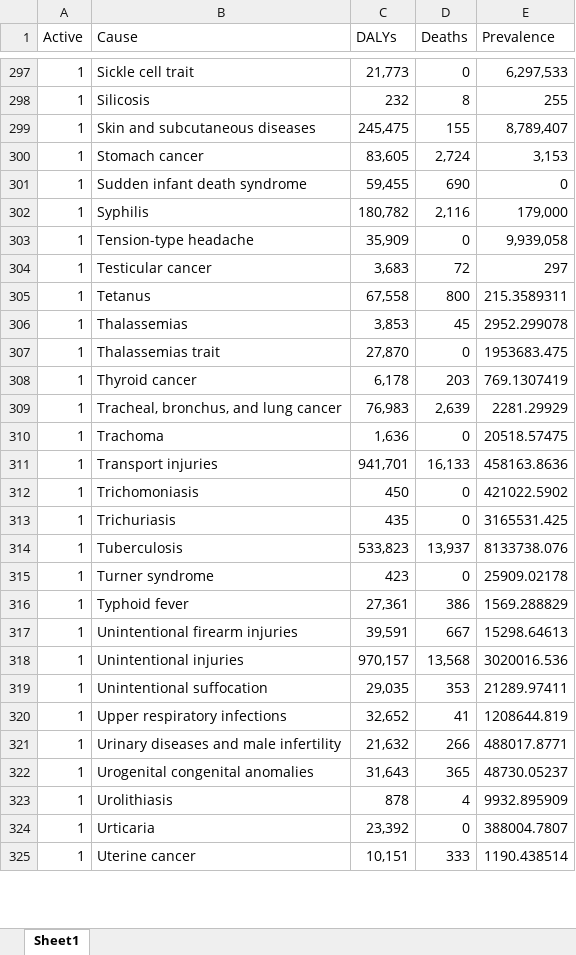
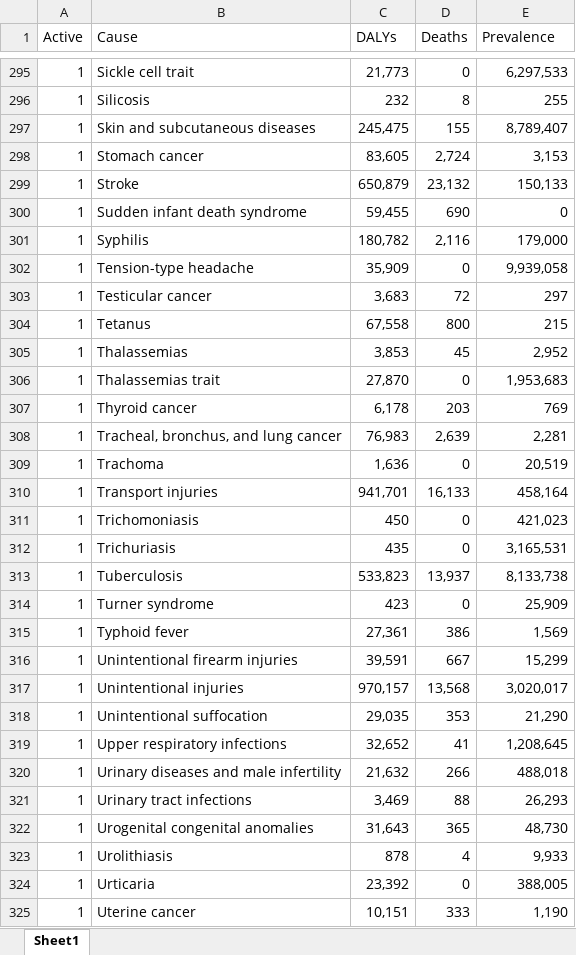
Before and after one commit to sciris/hiptool, an Excel workbook: data/Afghanistan BoD.xlsx, sheet Sheet1, drawn as a sheet; only a part is shown, gaps mark what is left out; values as stored, in another font and other column widths than the file's, no borders; table styles not drawn; addresses are those after the commit; the diff covers the shown part only; the diff names each change by its address in the sheet, - before the commit and + after, or states it on an @@ line.

Commit message:
updated data

```diff
--- a/data/Afghanistan BoD.xlsx (sheet Sheet1)
+++ b/data/Afghanistan BoD.xlsx (sheet Sheet1)
+row 299: 1 | Stroke | 650,879 | 23,132 | 150,133
-E304 (Prevalence): 215.3589311
+E304 (Prevalence): 215
-E305 (Prevalence): 2952.299078
+E305 (Prevalence): 2,952
-E306 (Prevalence): 1953683.475
+E306 (Prevalence): 1,953,683
-E307 (Prevalence): 769.1307419
+E307 (Prevalence): 769
-E308 (Prevalence): 2281.29929
+E308 (Prevalence): 2,281
-E309 (Prevalence): 20518.57475
+E309 (Prevalence): 20,519
-E310 (Prevalence): 458163.8636
+E310 (Prevalence): 458,164
-E311 (Prevalence): 421022.5902
+E311 (Prevalence): 421,023
-E312 (Prevalence): 3165531.425
+E312 (Prevalence): 3,165,531
-E313 (Prevalence): 8133738.076
+E313 (Prevalence): 8,133,738
-E314 (Prevalence): 25909.02178
+E314 (Prevalence): 25,909
-E315 (Prevalence): 1569.288829
+E315 (Prevalence): 1,569
-E316 (Prevalence): 15298.64613
+E316 (Prevalence): 15,299
-E317 (Prevalence): 3020016.536
+E317 (Prevalence): 3,020,017
-E318 (Prevalence): 21289.97411
+E318 (Prevalence): 21,290
-E319 (Prevalence): 1208644.819
+E319 (Prevalence): 1,208,645
-E320 (Prevalence): 488017.8771
+E320 (Prevalence): 488,018
@@ row 147 moved to row 321: 1 @@
-E322 (Prevalence): 48730.05237
+E322 (Prevalence): 48,730
-E323 (Prevalence): 9932.895909
+E323 (Prevalence): 9,933
-E324 (Prevalence): 388004.7807
+E324 (Prevalence): 388,005
-E325 (Prevalence): 1190.438514
+E325 (Prevalence): 1,190
```
Also changed, not shown: 3 added rows, 4 removed rows, 7 moved rows and 17 edited cells elsewhere in this sheet.
